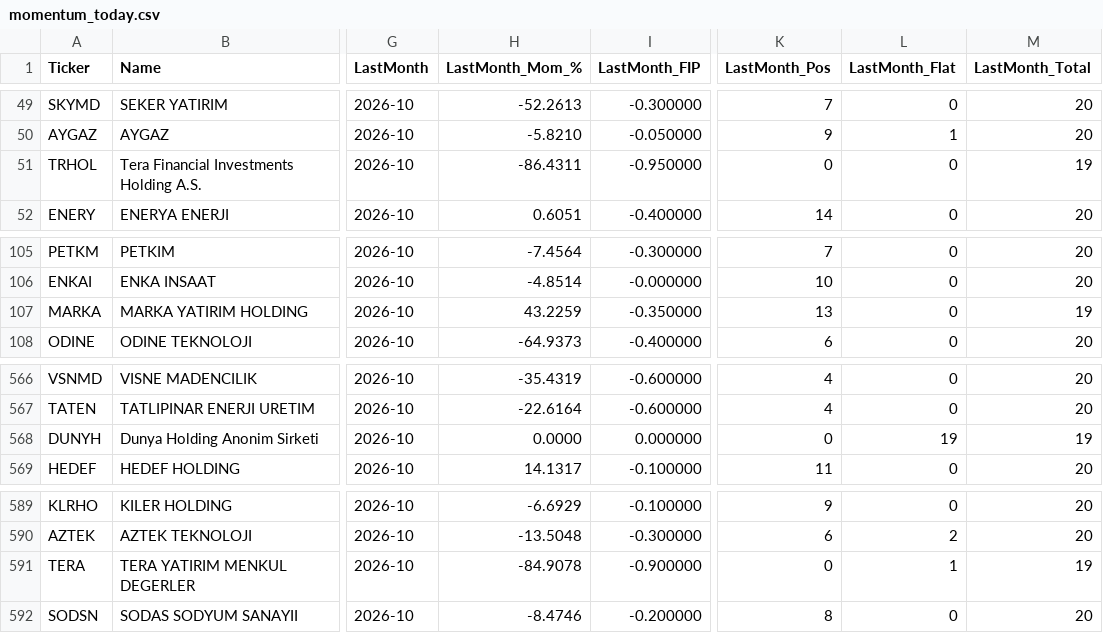
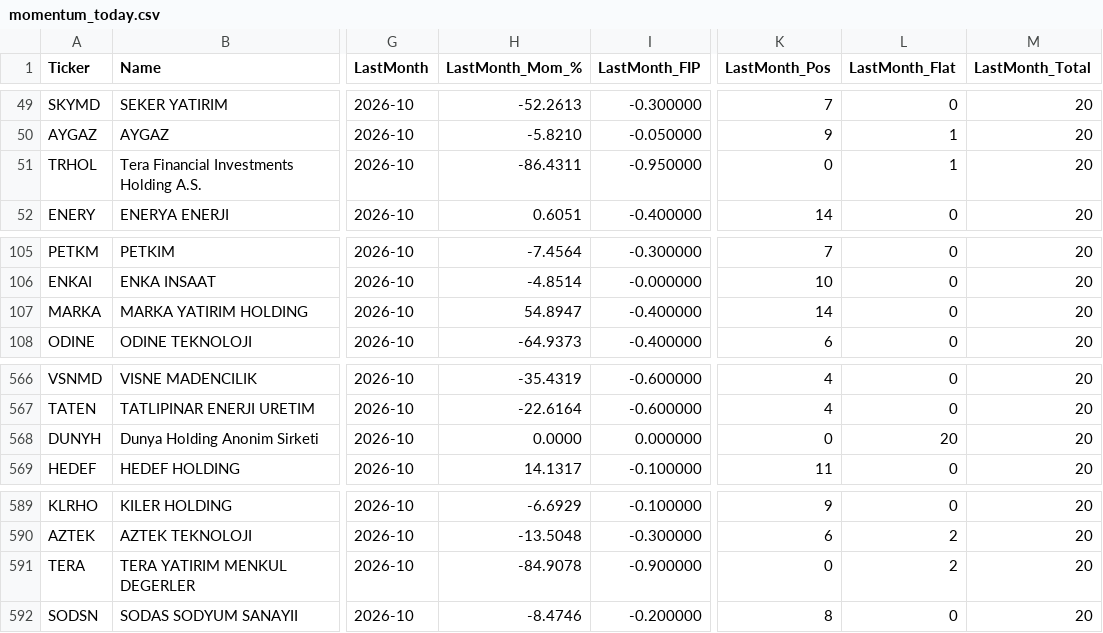
Before and after one commit to labyrinthmomenta/bist-momentum-screener, a CSV file: docs/data/momentum_today.csv, drawn as a sheet; only a part is shown, gaps mark what is left out; the diff names each change by its address in the sheet, - before the commit and + after, or states it on an @@ line.

```diff
--- a/docs/data/momentum_today.csv
+++ b/docs/data/momentum_today.csv
-L51 (LastMonth_Flat): 0
+L51 (LastMonth_Flat): 1
-M51 (LastMonth_Total): 19
+M51 (LastMonth_Total): 20
-H107 (LastMonth_Mom_%): 43.2259
+H107 (LastMonth_Mom_%): 54.8947
-I107 (LastMonth_FIP): -0.350000
+I107 (LastMonth_FIP): -0.400000
-K107 (LastMonth_Pos): 13
+K107 (LastMonth_Pos): 14
-M107 (LastMonth_Total): 19
+M107 (LastMonth_Total): 20
-L568 (LastMonth_Flat): 19
+L568 (LastMonth_Flat): 20
-M568 (LastMonth_Total): 19
+M568 (LastMonth_Total): 20
-L591 (LastMonth_Flat): 1
+L591 (LastMonth_Flat): 2
-M591 (LastMonth_Total): 19
+M591 (LastMonth_Total): 20
```
Also changed, not shown: 9 other files.
